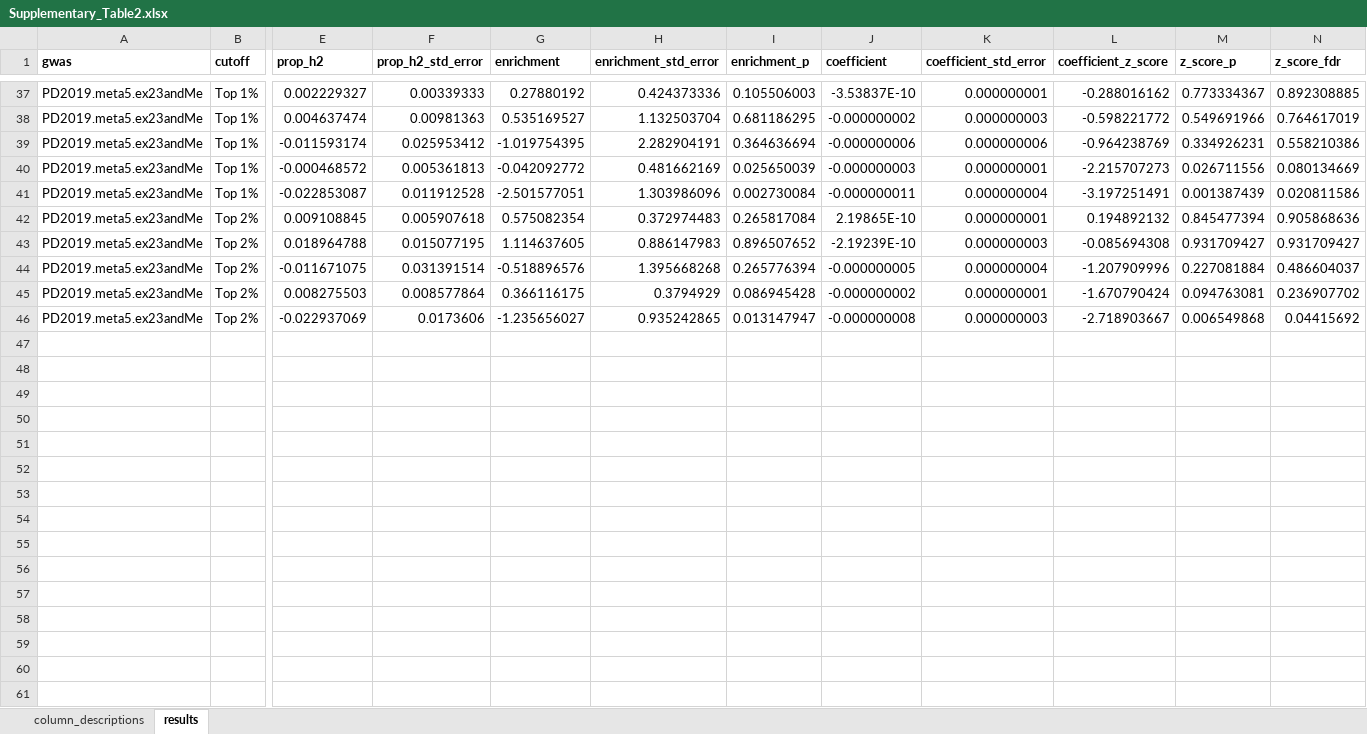
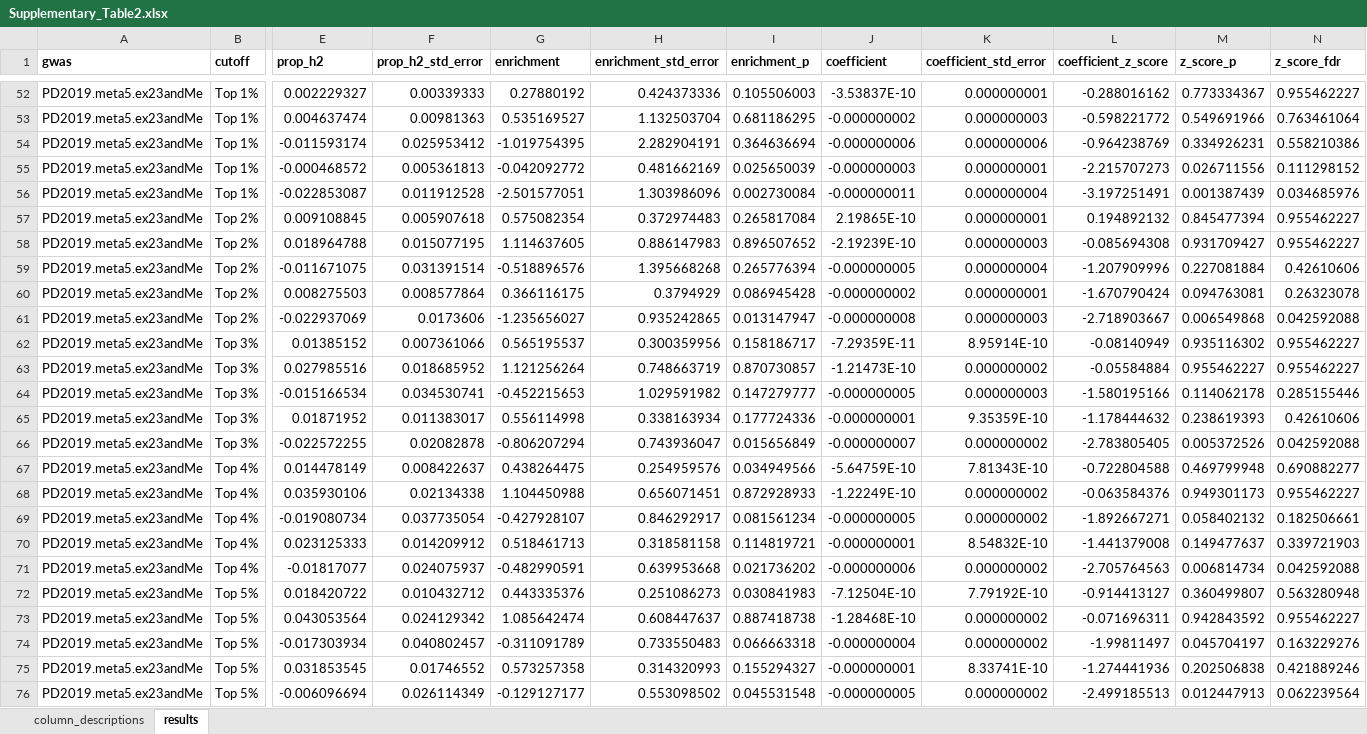
Before and after one commit to RHReynolds/als-neanderthal-analysis, an Excel workbook: results/01_annotations/Supplementary_Table2.xlsx, sheet results, drawn as a sheet; only a part is shown, gaps mark what is left out; values as stored, in another font and other column widths than the file's, no borders; addresses are those after the commit; rows hold the shown columns only; the diff covers the shown part only; the diff names each change by its address in the sheet, - before the commit and + after, or states it on an @@ line.

```diff
--- a/results/01_annotations/Supplementary_Table2.xlsx (sheet results)
+++ b/results/01_annotations/Supplementary_Table2.xlsx (sheet results)
-N52 (z_score_fdr): 0.892308885
+N52 (z_score_fdr): 0.955462227
-N53 (z_score_fdr): 0.764617019
+N53 (z_score_fdr): 0.763461064
-N55 (z_score_fdr): 0.080134669
+N55 (z_score_fdr): 0.111298152
-N56 (z_score_fdr): 0.020811586
+N56 (z_score_fdr): 0.034685976
-N57 (z_score_fdr): 0.905868636
+N57 (z_score_fdr): 0.955462227
-N58 (z_score_fdr): 0.931709427
+N58 (z_score_fdr): 0.955462227
-N59 (z_score_fdr): 0.486604037
+N59 (z_score_fdr): 0.42610606
-N60 (z_score_fdr): 0.236907702
+N60 (z_score_fdr): 0.26323078
-N61 (z_score_fdr): 0.04415692
+N61 (z_score_fdr): 0.042592088
+row 62: PD2019.meta5.ex23andMe | Top 3% | 0.01385152 | 0.007361066 | 0.565195537 | 0.300359956 | 0.158186717 | -7.29359E-11 | 8.95914E-10 | -0.08140949 | 0.935116302 | 0.955462227
+row 63: PD2019.meta5.ex23andMe | Top 3% | 0.027985516 | 0.018685952 | 1.121256264 | 0.748663719 | 0.870730857 | -1.21473E-10 | 0.000000002 | -0.05584884 | 0.955462227 | 0.955462227
+row 64: PD2019.meta5.ex23andMe | Top 3% | -0.015166534 | 0.034530741 | -0.452215653 | 1.029591982 | 0.147279777 | -0.000000005 | 0.000000003 | -1.580195166 | 0.114062178 | 0.285155446
+row 65: PD2019.meta5.ex23andMe | Top 3% | 0.01871952 | 0.011383017 | 0.556114998 | 0.338163934 | 0.177724336 | -0.000000001 | 9.35359E-10 | -1.178444632 | 0.238619393 | 0.42610606
+row 66: PD2019.meta5.ex23andMe | Top 3% | -0.022572255 | 0.02082878 | -0.806207294 | 0.743936047 | 0.015656849 | -0.000000007 | 0.000000002 | -2.783805405 | 0.005372526 | 0.042592088
+row 67: PD2019.meta5.ex23andMe | Top 4% | 0.014478149 | 0.008422637 | 0.438264475 | 0.254959576 | 0.034949566 | -5.64759E-10 | 7.81343E-10 | -0.722804588 | 0.469799948 | 0.690882277
+row 68: PD2019.meta5.ex23andMe | Top 4% | 0.035930106 | 0.02134338 | 1.104450988 | 0.656071451 | 0.872928933 | -1.22249E-10 | 0.000000002 | -0.063584376 | 0.949301173 | 0.955462227
+row 69: PD2019.meta5.ex23andMe | Top 4% | -0.019080734 | 0.037735054 | -0.427928107 | 0.846292917 | 0.081561234 | -0.000000005 | 0.000000002 | -1.892667271 | 0.058402132 | 0.182506661
+row 70: PD2019.meta5.ex23andMe | Top 4% | 0.023125333 | 0.014209912 | 0.518461713 | 0.318581158 | 0.114819721 | -0.000000001 | 8.54832E-10 | -1.441379008 | 0.149477637 | 0.339721903
+row 71: PD2019.meta5.ex23andMe | Top 4% | -0.01817077 | 0.024075937 | -0.482990591 | 0.639953668 | 0.021736202 | -0.000000006 | 0.000000002 | -2.705764563 | 0.006814734 | 0.042592088
+row 72: PD2019.meta5.ex23andMe | Top 5% | 0.018420722 | 0.010432712 | 0.443335376 | 0.251086273 | 0.030841983 | -7.12504E-10 | 7.79192E-10 | -0.914413127 | 0.360499807 | 0.563280948
+row 73: PD2019.meta5.ex23andMe | Top 5% | 0.043053564 | 0.024129342 | 1.085642474 | 0.608447637 | 0.887418738 | -1.28468E-10 | 0.000000002 | -0.071696311 | 0.942843592 | 0.955462227
+row 74: PD2019.meta5.ex23andMe | Top 5% | -0.017303934 | 0.040802457 | -0.311091789 | 0.733550483 | 0.066663318 | -0.000000004 | 0.000000002 | -1.99811497 | 0.045704197 | 0.163229276
+row 75: PD2019.meta5.ex23andMe | Top 5% | 0.031853545 | 0.01746552 | 0.573257358 | 0.314320993 | 0.155294327 | -0.000000001 | 8.33741E-10 | -1.274441936 | 0.202506838 | 0.421889246
+row 76: PD2019.meta5.ex23andMe | Top 5% | -0.006096694 | 0.026114349 | -0.129127177 | 0.553098502 | 0.045531548 | -0.000000005 | 0.000000002 | -2.499185513 | 0.012447913 | 0.062239564
```
Also changed, not shown: 30 added rows, 15 removed rows and 19 edited cells elsewhere in this sheet, 11 other files.
